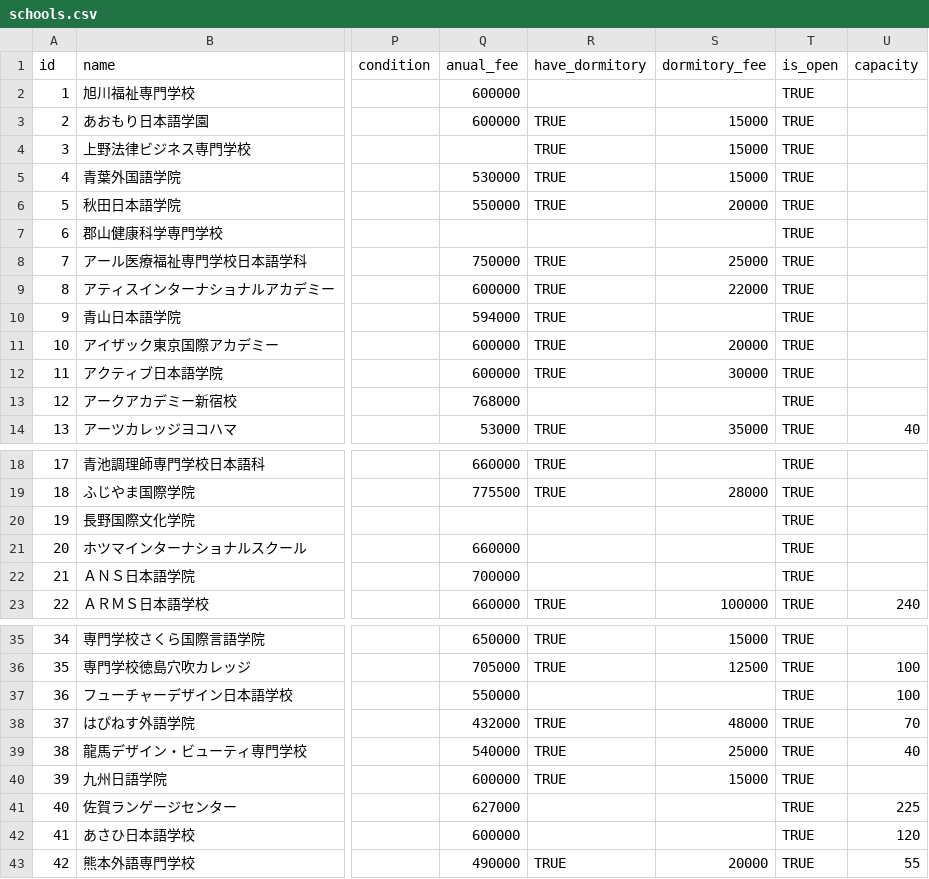
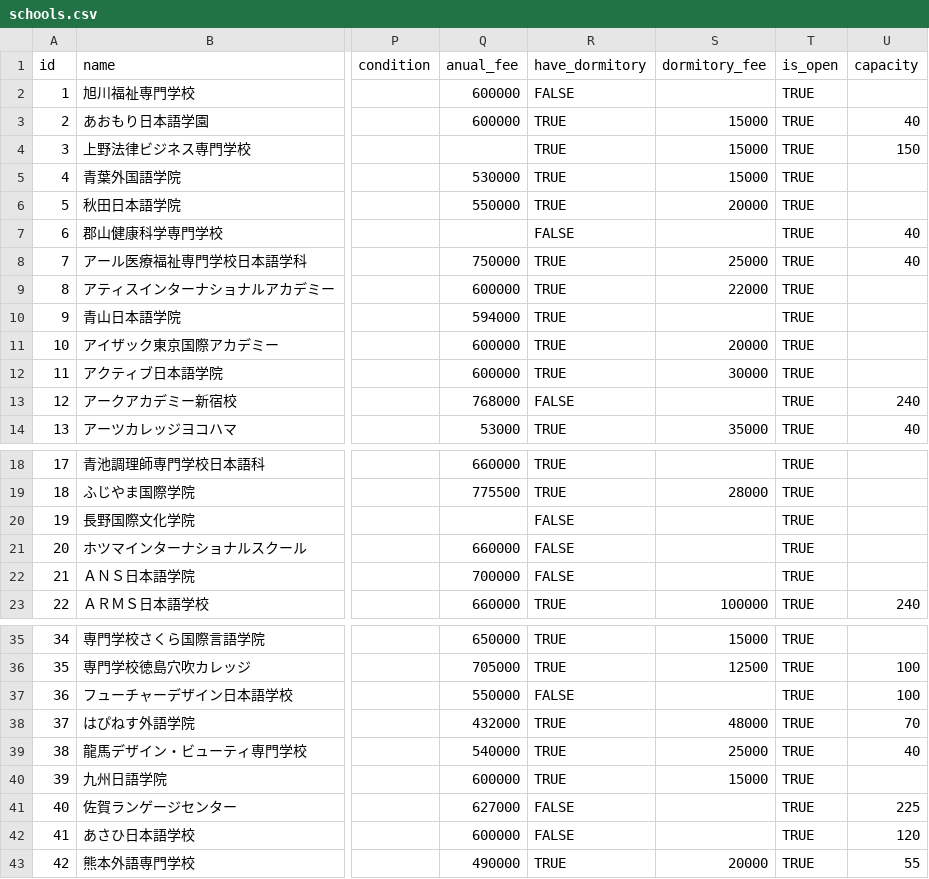
Before and after one commit to milky-airi/Minna_no_Nihongo_Gakko, a CSV file: db/csv/schools.csv, drawn as a sheet; only a part is shown, gaps mark what is left out; the diff names each change by its address in the sheet, - before the commit and + after, or states it on an @@ line.

```diff
--- a/db/csv/schools.csv
+++ b/db/csv/schools.csv
-R2 (have_dormitory): (empty)
+R2 (have_dormitory): FALSE
-U3 (capacity): (empty)
+U3 (capacity): 40
-U4 (capacity): (empty)
+U4 (capacity): 150
-R7 (have_dormitory): (empty)
+R7 (have_dormitory): FALSE
-U7:U8 (capacity): (empty)
+U7:U8 (capacity): 40
-R13 (have_dormitory): (empty)
+R13 (have_dormitory): FALSE
-U13 (capacity): (empty)
+U13 (capacity): 240
-R20:R22 (have_dormitory): (empty)
+R20:R22 (have_dormitory): FALSE
-R37 (have_dormitory): (empty)
+R37 (have_dormitory): FALSE
-R41:R42 (have_dormitory): (empty)
+R41:R42 (have_dormitory): FALSE
```
Also changed, not shown: 5 other files.
